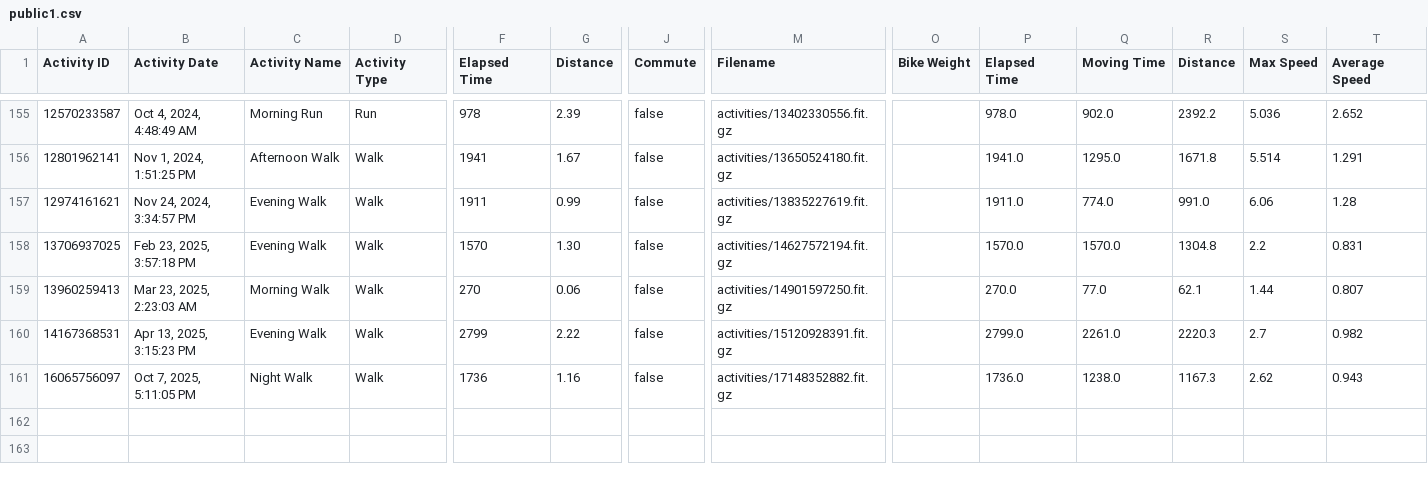
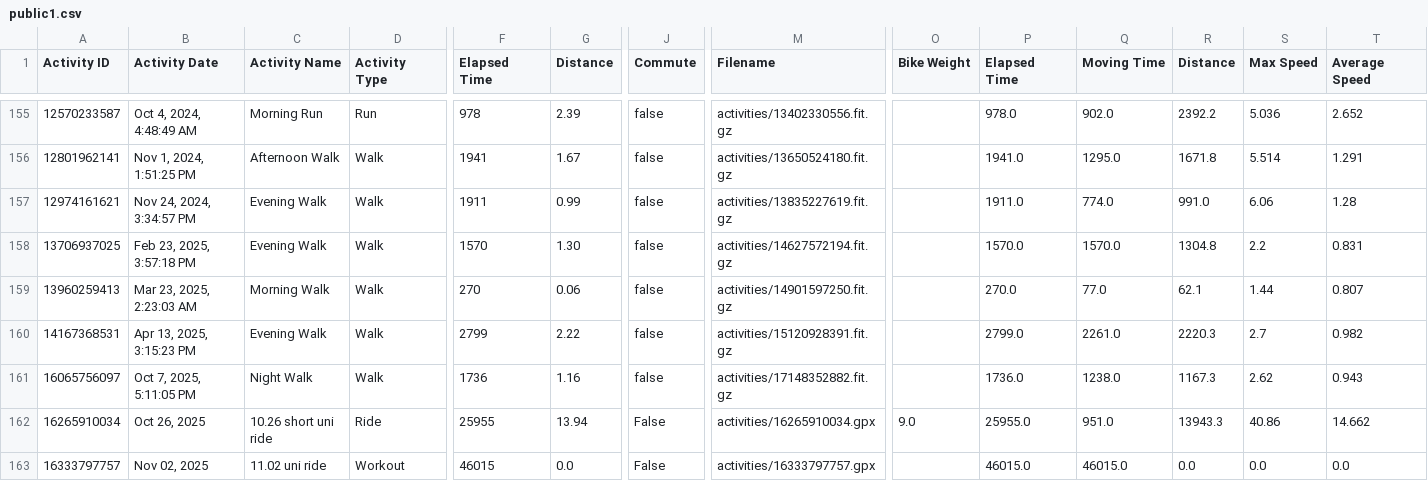
Before and after one commit to mariaeloisa1013/mariaeloisa1013-IOT, a CSV file: Data_Preprocessing/Public_Data/public1.csv, drawn as a sheet; only a part is shown, gaps mark what is left out; rows hold the shown columns only; the diff names each change by its address in the sheet, - before the commit and + after, or states it on an @@ line.

```diff
--- a/Data_Preprocessing/Public_Data/public1.csv
+++ b/Data_Preprocessing/Public_Data/public1.csv
+row 162: 16265910034 | Oct 26, 2025 | 10.26 short uni ride | Ride | 25955 | 13.94 | False | activities/16265910034.gpx | 9.0 | 25955.0 | 951.0 | 13943.3 | 40.86 | 14.662
+row 163: 16333797757 | Nov 02, 2025 | 11.02 uni ride | Workout | 46015 | 0.0 | False | activities/16333797757.gpx |  | 46015.0 | 46015.0 | 0.0 | 0.0 | 0.0
```
Also changed, not shown: Machine_Learning_Model/SecuredData.csv, 11 other files.
